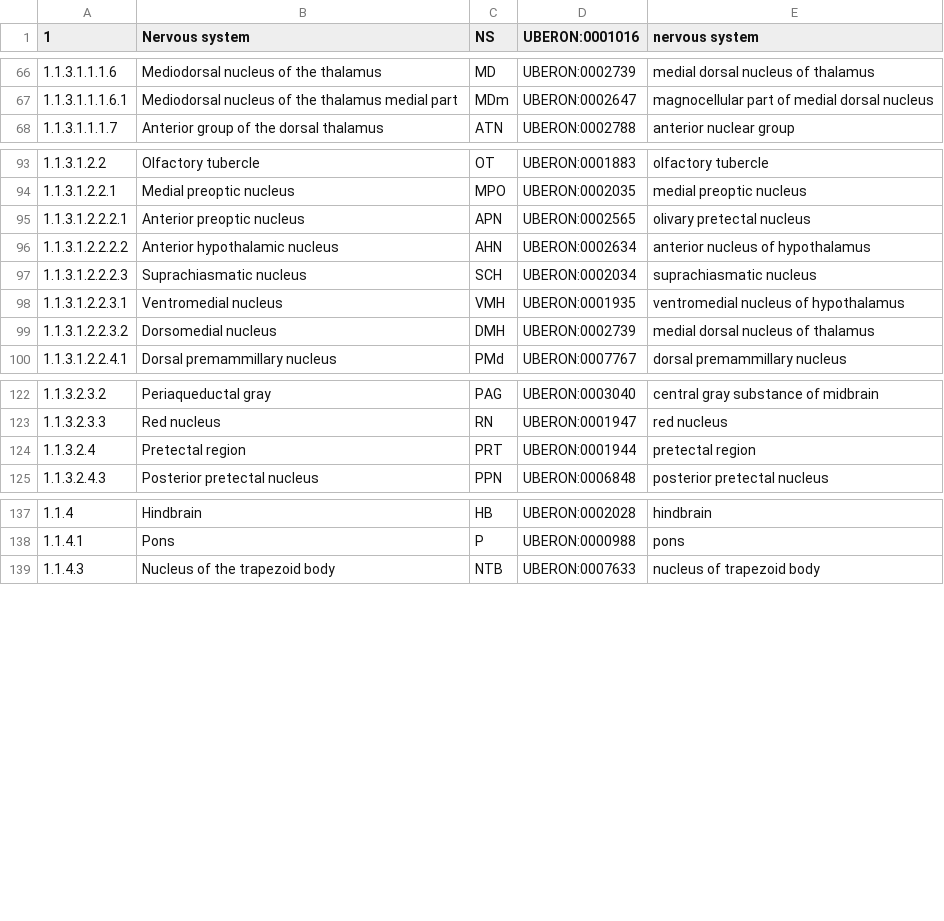
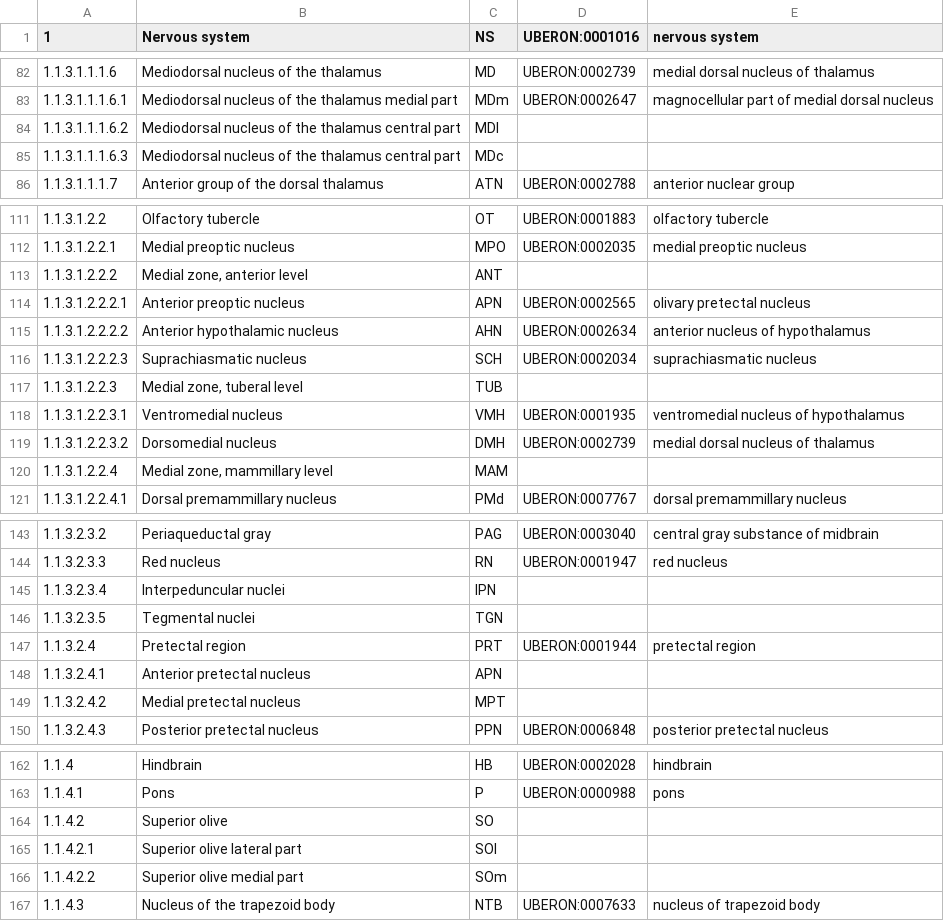
Before and after one commit to obophenotype/uberon, a TSV file: source-ontologies/common-mammalian-nomencl-structural-to-ubr.tsv, drawn as a sheet; only a part is shown, gaps mark what is left out; the diff covers the shown part only.

```diff
--- a/source-ontologies/common-mammalian-nomencl-structural-to-ubr.tsv
+++ b/source-ontologies/common-mammalian-nomencl-structural-to-ubr.tsv
@@ -67,2 +83,4 @@
 1.1.3.1.1.1.6.1	Mediodorsal nucleus of the thalamus medial part	MDm	UBERON:0002647	magnocellular part of medial dorsal nucleus
+1.1.3.1.1.1.6.2	Mediodorsal nucleus of the thalamus central part	MDl		
+1.1.3.1.1.1.6.3	Mediodorsal nucleus of the thalamus central part	MDc		
 1.1.3.1.1.1.7	Anterior group of the dorsal thalamus	ATN	UBERON:0002788	anterior nuclear group
@@ -94,2 +112,3 @@
 1.1.3.1.2.2.1	Medial preoptic nucleus	MPO	UBERON:0002035	medial preoptic nucleus
+1.1.3.1.2.2.2	"Medial zone, anterior level"	ANT		
 1.1.3.1.2.2.2.1	Anterior preoptic nucleus	APN	UBERON:0002565	olivary pretectal nucleus
@@ -97,4 +116,6 @@
 1.1.3.1.2.2.2.3	Suprachiasmatic nucleus	SCH	UBERON:0002034	suprachiasmatic nucleus
+1.1.3.1.2.2.3	"Medial zone, tuberal level"	TUB		
 1.1.3.1.2.2.3.1	Ventromedial nucleus	VMH	UBERON:0001935	ventromedial nucleus of hypothalamus
 1.1.3.1.2.2.3.2	Dorsomedial nucleus	DMH	UBERON:0002739	medial dorsal nucleus of thalamus
+1.1.3.1.2.2.4	"Medial zone, mammillary level"	MAM		
 1.1.3.1.2.2.4.1	Dorsal premammillary nucleus	PMd	UBERON:0007767	dorsal premammillary nucleus
@@ -123,3 +144,7 @@
 1.1.3.2.3.3	Red nucleus	RN	UBERON:0001947	red nucleus
+1.1.3.2.3.4	Interpeduncular nuclei	IPN		
+1.1.3.2.3.5	Tegmental nuclei	TGN		
 1.1.3.2.4	Pretectal region	PRT	UBERON:0001944	pretectal region
+1.1.3.2.4.1	Anterior pretectal nucleus	APN		
+1.1.3.2.4.2	Medial pretectal nucleus	MPT		
 1.1.3.2.4.3	Posterior pretectal nucleus	PPN	UBERON:0006848	posterior pretectal nucleus
@@ -138,2 +163,5 @@
 1.1.4.1	Pons	P	UBERON:0000988	pons
+1.1.4.2	Superior olive	SO		
+1.1.4.2.1	Superior olive lateral part	SOl		
+1.1.4.2.2	Superior olive medial part	SOm		
 1.1.4.3	Nucleus of the trapezoid body	NTB	UBERON:0007633	nucleus of trapezoid body
```
Also changed, not shown: 19 added rows and 8 edited cells elsewhere in this file.
